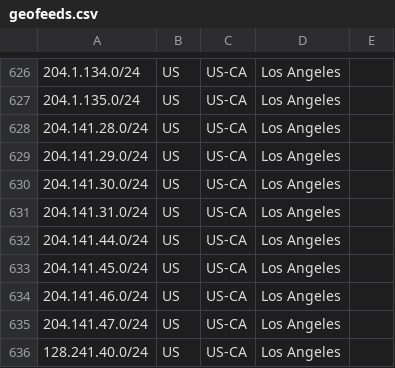
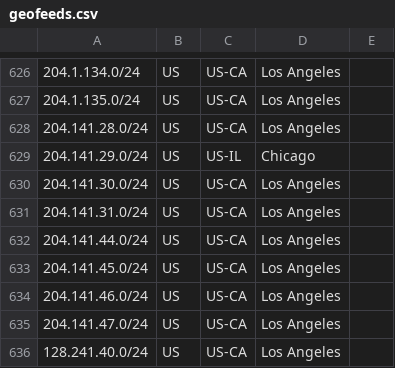
Before and after one commit to nttgin/geofeeds, a CSV file: geofeeds.csv, drawn as a sheet; only a part is shown, gaps mark what is left out.

Commit message:
Update geofeeds.csv

```diff
--- a/geofeeds.csv
+++ b/geofeeds.csv
@@ -628,3 +628,3 @@
 204.141.28.0/24,US,US-CA,Los Angeles,
-204.141.29.0/24,US,US-CA,Los Angeles,
+204.141.29.0/24,US,US-IL,Chicago,
 204.141.30.0/24,US,US-CA,Los Angeles,
```
